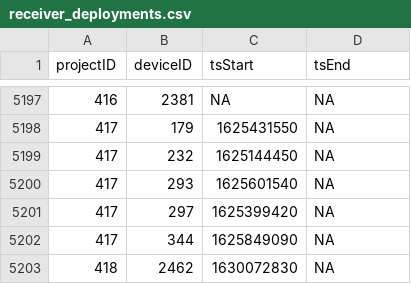
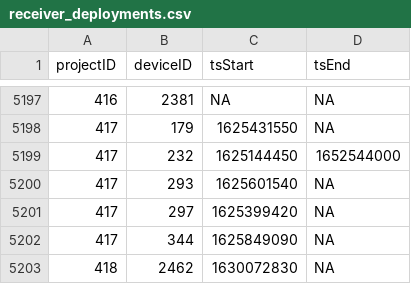
Before and after one commit to MotusWTS/motus-metadata-history, a CSV file: receiver_deployments.csv, drawn as a sheet; only a part is shown, gaps mark what is left out.

```diff
--- a/receiver_deployments.csv
+++ b/receiver_deployments.csv
@@ -5198,3 +5198,3 @@
 417,179,1625431550,NA
-417,232,1625144450,NA
+417,232,1625144450,1652544000
 417,293,1625601540,NA
```
Also changed, not shown: 1 other file.
